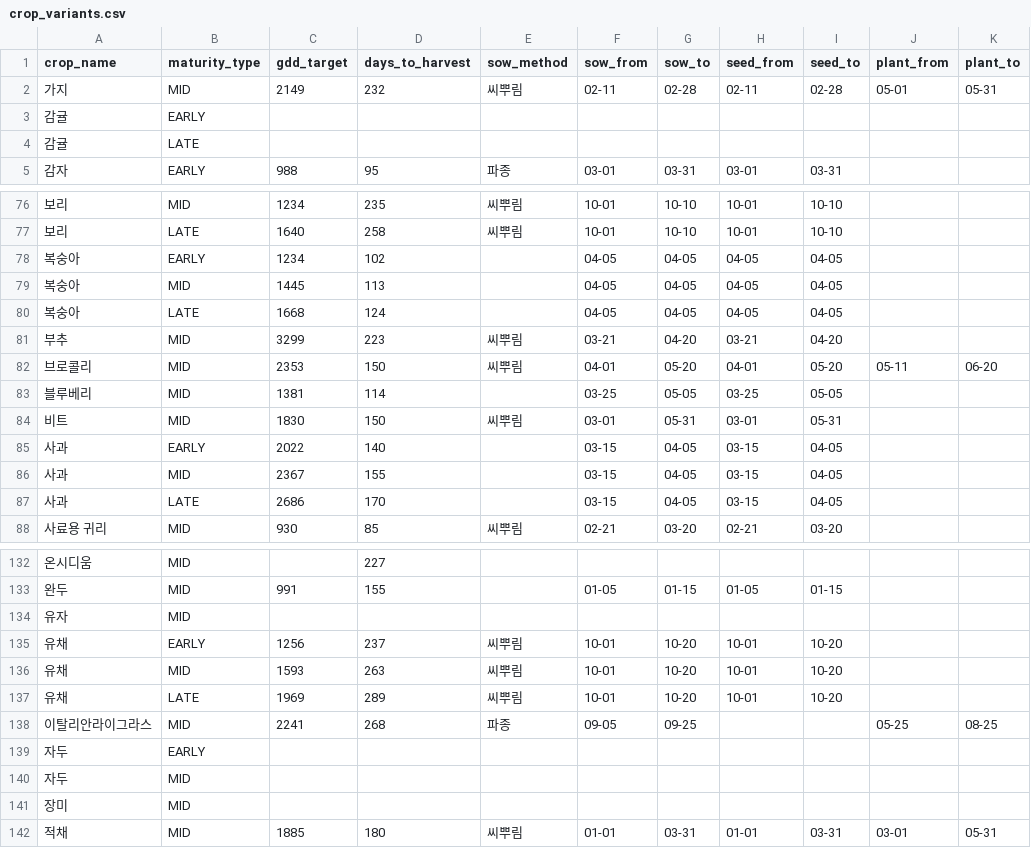
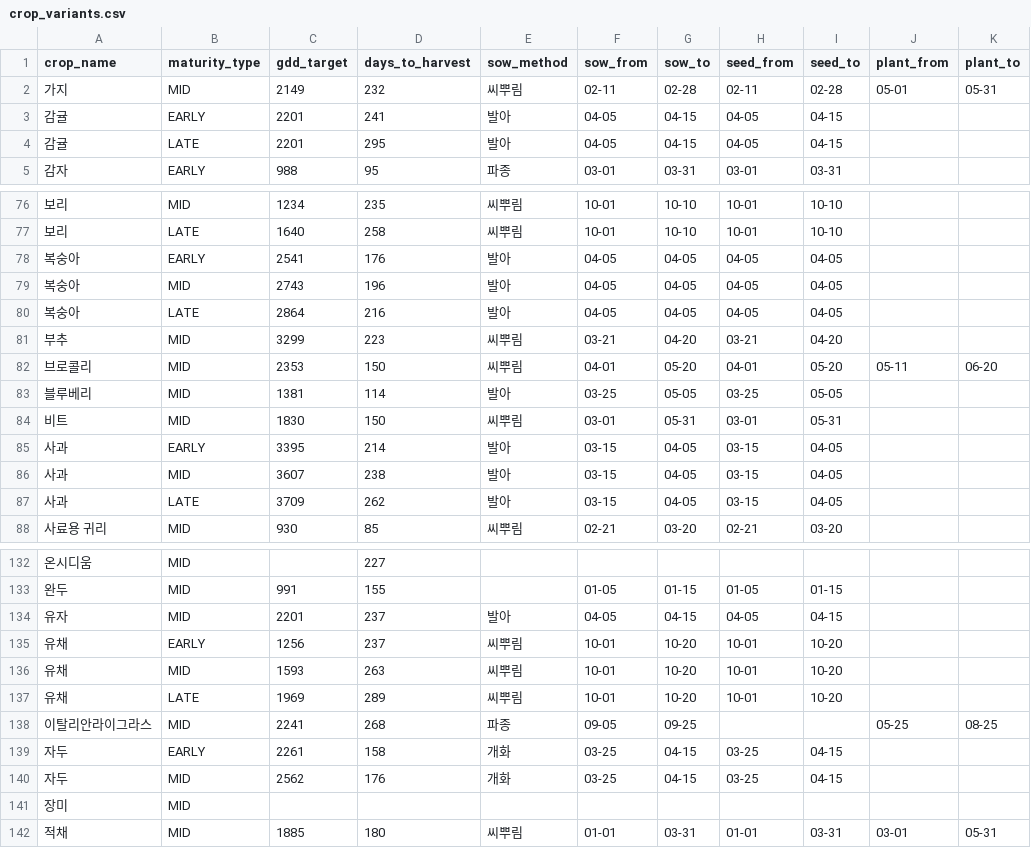
Before and after one commit to pj002321/Safe-farm, a CSV file: ai-service/data/master/crop_variants.csv, drawn as a sheet; only a part is shown, gaps mark what is left out; the diff covers the shown part only.

Commit message:
chore: crop-data 산출 CSV 를 옮긴다 — 과수 15종이 들어왔다
  crop_stages    364 → 595행. 과수 15종 27숙기가 새로 생겼다
  crop_variants  과수 sow_method(발아·개화)·sow 창·gdd_target
  crops          감귤·유자·단감·무화과 base_temp = 10 (확정표 §B-2)
  crop_guides    꽈리고추 반촉성 5행 폐기
  varieties      레코드 수 그대로(2599). 본문 줄바꿈 위치만 다르다

시딩 확인 — 반영 수 = CSV 수 (crop_stages 595/595)

```diff
--- a/ai-service/data/master/crop_variants.csv
+++ b/ai-service/data/master/crop_variants.csv
@@ -2,4 +2,4 @@
 가지,MID,2149,232,씨뿌림,02-11,02-28,02-11,02-28,05-01,05-31
-감귤,EARLY,,,,,,,,,
-감귤,LATE,,,,,,,,,
+감귤,EARLY,2201,241,발아,04-05,04-15,04-05,04-15,,
+감귤,LATE,2201,295,발아,04-05,04-15,04-05,04-15,,
 감자,EARLY,988,95,파종,03-01,03-31,03-01,03-31,,
@@ -77,12 +77,12 @@
 보리,LATE,1640,258,씨뿌림,10-01,10-10,10-01,10-10,,
-복숭아,EARLY,1234,102,,04-05,04-05,04-05,04-05,,
-복숭아,MID,1445,113,,04-05,04-05,04-05,04-05,,
-복숭아,LATE,1668,124,,04-05,04-05,04-05,04-05,,
+복숭아,EARLY,2541,176,발아,04-05,04-05,04-05,04-05,,
+복숭아,MID,2743,196,발아,04-05,04-05,04-05,04-05,,
+복숭아,LATE,2864,216,발아,04-05,04-05,04-05,04-05,,
 부추,MID,3299,223,씨뿌림,03-21,04-20,03-21,04-20,,
 브로콜리,MID,2353,150,씨뿌림,04-01,05-20,04-01,05-20,05-11,06-20
-블루베리,MID,1381,114,,03-25,05-05,03-25,05-05,,
+블루베리,MID,1381,114,발아,03-25,05-05,03-25,05-05,,
 비트,MID,1830,150,씨뿌림,03-01,05-31,03-01,05-31,,
-사과,EARLY,2022,140,,03-15,04-05,03-15,04-05,,
-사과,MID,2367,155,,03-15,04-05,03-15,04-05,,
-사과,LATE,2686,170,,03-15,04-05,03-15,04-05,,
+사과,EARLY,3395,214,발아,03-15,04-05,03-15,04-05,,
+사과,MID,3607,238,발아,03-15,04-05,03-15,04-05,,
+사과,LATE,3709,262,발아,03-15,04-05,03-15,04-05,,
 사료용 귀리,MID,930,85,씨뿌림,02-21,03-20,02-21,03-20,,
@@ -133,3 +133,3 @@
 완두,MID,991,155,,01-05,01-15,01-05,01-15,,
-유자,MID,,,,,,,,,
+유자,MID,2201,237,발아,04-05,04-15,04-05,04-15,,
 유채,EARLY,1256,237,씨뿌림,10-01,10-20,10-01,10-20,,
@@ -138,4 +138,4 @@
 이탈리안라이그라스,MID,2241,268,파종,09-05,09-25,,,05-25,08-25
-자두,EARLY,,,,,,,,,
-자두,MID,,,,,,,,,
+자두,EARLY,2261,158,개화,03-25,04-15,03-25,04-15,,
+자두,MID,2562,176,개화,03-25,04-15,03-25,04-15,,
 장미,MID,,,,,,,,,
```
Also changed, not shown: 2 added rows, 2 removed rows and 33 edited cells elsewhere in this file, ai-service/data/master/crop_guides.csv, ai-service/data/master/crop_stages.csv, 2 other files.
